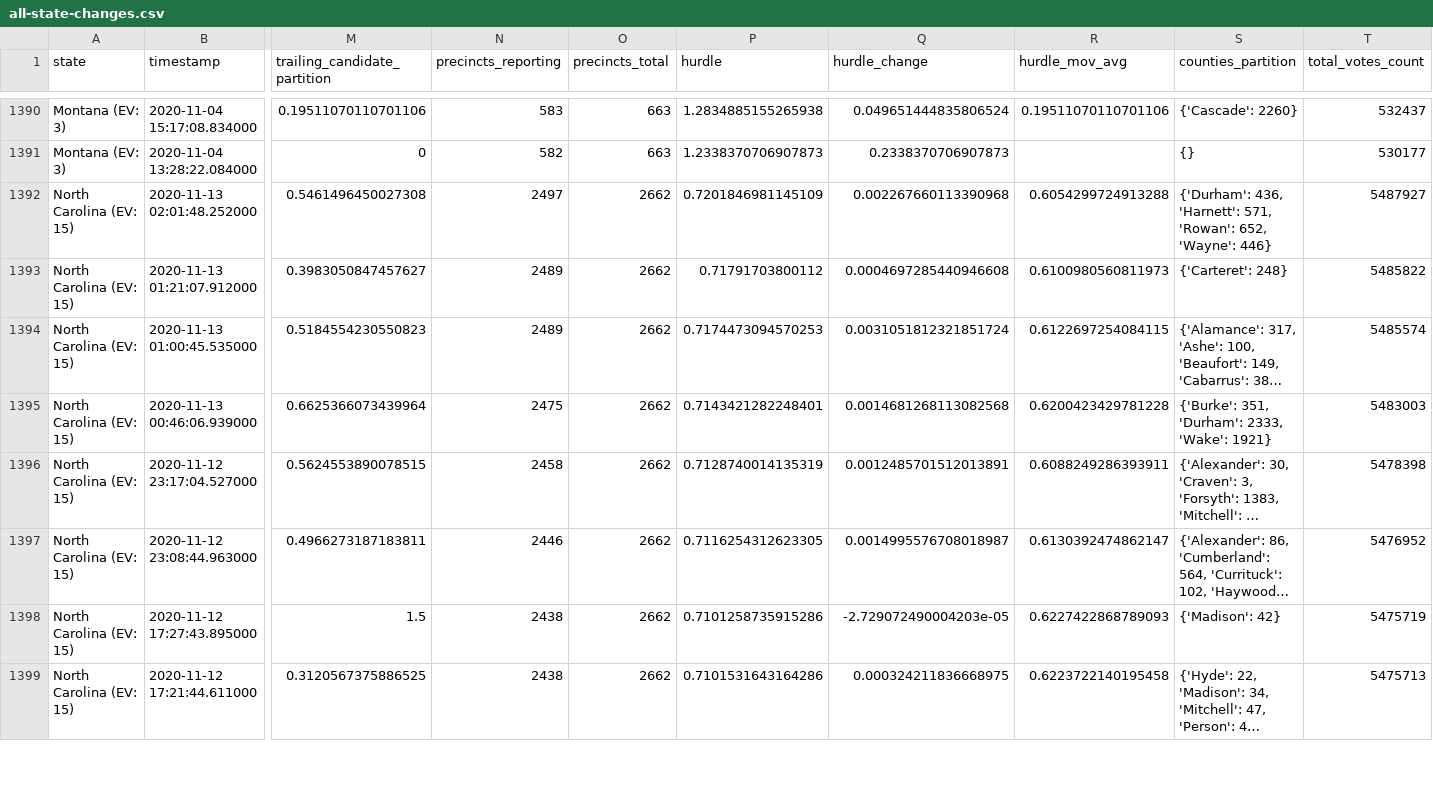
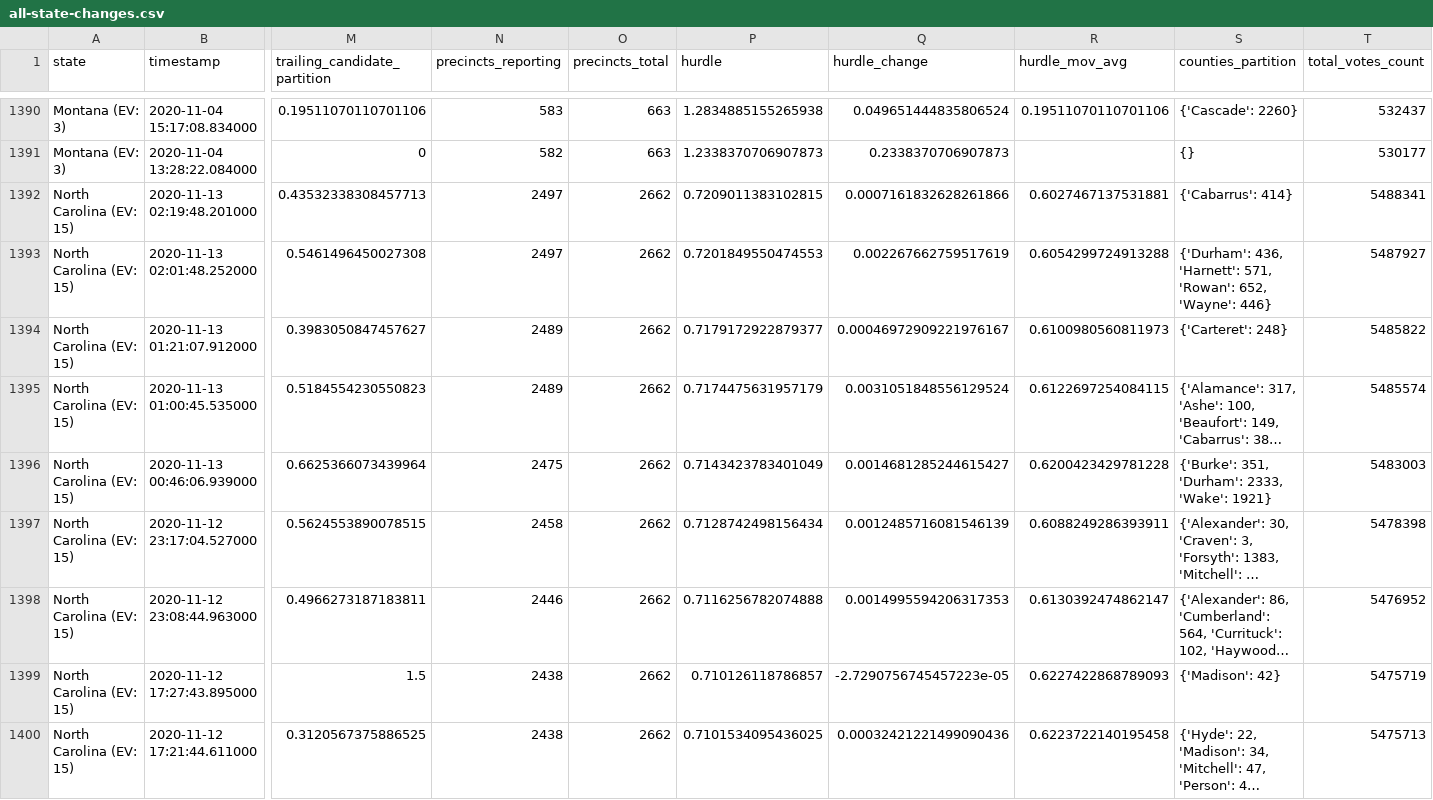
Before and after one commit to Bart0110/nyt-2020-election-scraper, a CSV file: all-state-changes.csv, drawn as a sheet; only a part is shown, gaps mark what is left out; long unchanged cells end in …; addresses are those after the commit; rows hold the shown columns only; the diff covers the shown part only; the diff names each change by its address in the sheet, - before the commit and + after, or states it on an @@ line.

Commit message:
Regenerate <battleground-state-changes/all-state-changes>.<txt/html/csv>

```diff
--- a/all-state-changes.csv
+++ b/all-state-changes.csv
+row 1392: North Carolina (EV: 15) | 2020-11-13 02:19:48.201000 | 0.43532338308457713 | 2497 | 2662 | 0.7209011383102815 | 0.0007161832628261866 | 0.6027467137531881 | {'Cabarrus': 414} | 5488341
-P1393 (hurdle): 0.7201846981145109
+P1393 (hurdle): 0.7201849550474553
-Q1393 (hurdle_change): 0.002267660113390968
+Q1393 (hurdle_change): 0.002267662759517619
-P1394 (hurdle): 0.71791703800112
+P1394 (hurdle): 0.7179172922879377
-Q1394 (hurdle_change): 0.0004697285440946608
+Q1394 (hurdle_change): 0.00046972909221976167
-P1395 (hurdle): 0.7174473094570253
+P1395 (hurdle): 0.7174475631957179
-Q1395 (hurdle_change): 0.0031051812321851724
+Q1395 (hurdle_change): 0.0031051848556129524
-P1396 (hurdle): 0.7143421282248401
+P1396 (hurdle): 0.7143423783401049
-Q1396 (hurdle_change): 0.0014681268113082568
+Q1396 (hurdle_change): 0.0014681285244615427
-P1397 (hurdle): 0.7128740014135319
+P1397 (hurdle): 0.7128742498156434
-Q1397 (hurdle_change): 0.0012485701512013891
+Q1397 (hurdle_change): 0.0012485716081546139
-P1398 (hurdle): 0.7116254312623305
+P1398 (hurdle): 0.7116256782074888
-Q1398 (hurdle_change): 0.0014995576708018987
+Q1398 (hurdle_change): 0.0014995594206317353
-P1399 (hurdle): 0.7101258735915286
+P1399 (hurdle): 0.710126118786857
-Q1399 (hurdle_change): -2.729072490004203e-05
+Q1399 (hurdle_change): -2.7290756745457223e-05
-P1400 (hurdle): 0.7101531643164286
+P1400 (hurdle): 0.7101534095436025
-Q1400 (hurdle_change): 0.000324211836668975
+Q1400 (hurdle_change): 0.00032421221499090436
```
Also changed, not shown: 2 added rows and 70 edited cells elsewhere in this file, battleground-state-changes.csv, 7 other files.
